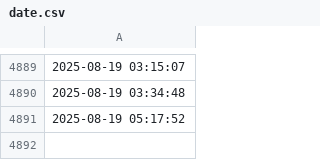
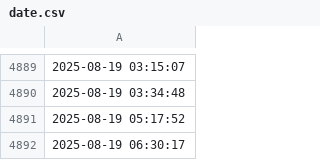
Before and after one commit to mateuszo19/Machine-Learning, a CSV file: data/raw/date.csv, drawn as a sheet; only a part is shown, gaps mark what is left out; the diff names each change by its address in the sheet, - before the commit and + after, or states it on an @@ line.

Commit message:
Model training

```diff
--- a/data/raw/date.csv
+++ b/data/raw/date.csv
+row 4892: 2025-08-19 06:30:17
```
